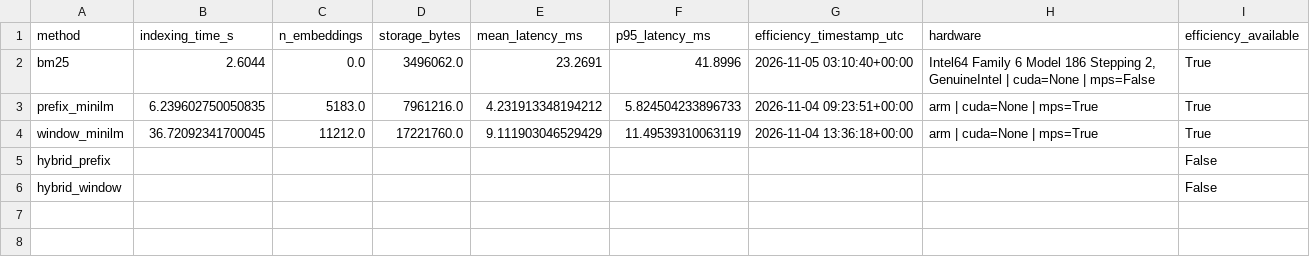
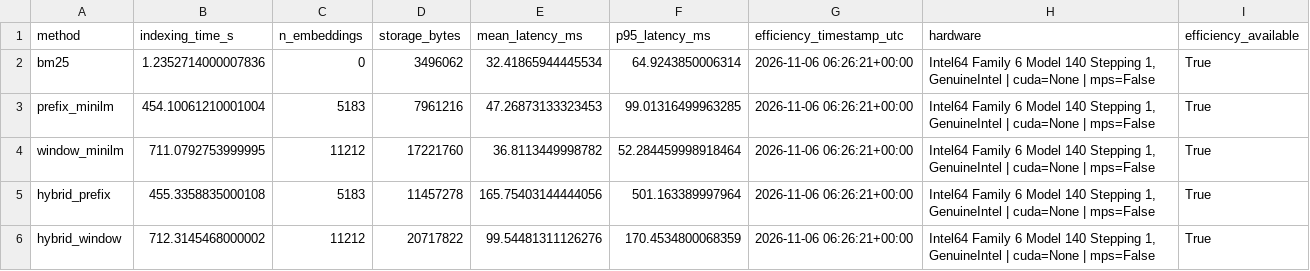
Before and after one commit to PannaCottaSolomon/hybrid-retrieval-search-engine, a CSV file: results/metrics/efficiency_summary.csv, drawn as a sheet.

Commit message:
Update README and results files with new metrics and configurations
- Enhanced README instructions to include Sections 3–10 for method building and metric refreshing.
- Updated environment details in config_snapshot.json and repro_log.json to reflect changes in Python version and hardware specifications.
- Modified efficiency_log.jsonl to include new hybrid methods and updated metrics.
- Adjusted efficiency_summary.csv and final_table.csv to reflect new indexing times and latencies for various methods.
- Updated binary files for accuracy_latency_tradeoff.png, alpha_sweep.parquet, and per_query__test.parquet with new results.
- Added new figures and checks in the repro log to ensure comprehensive tracking of results and metrics.

```diff
--- a/results/metrics/efficiency_summary.csv
+++ b/results/metrics/efficiency_summary.csv
@@ -1,6 +1,6 @@
 method,indexing_time_s,n_embeddings,storage_bytes,mean_latency_ms,p95_latency_ms,efficiency_timestamp_utc,hardware,efficiency_available
-bm25,2.6044,0.0,3496062.0,23.2691,41.8996,2026-11-05 03:10:40+00:00,"Intel64 Family 6 Model 186 Stepping 2, GenuineIntel | cuda=None | mps=False",True
-prefix_minilm,6.239602750050835,5183.0,7961216.0,4.231913348194212,5.824504233896733,2026-11-04 09:23:51+00:00,arm | cuda=None | mps=True,True
-window_minilm,36.72092341700045,11212.0,17221760.0,9.111903046529429,11.49539310063119,2026-11-04 13:36:18+00:00,arm | cuda=None | mps=True,True
-hybrid_prefix,,,,,,,,False
-hybrid_window,,,,,,,,False
+bm25,1.2352714000007836,0,3496062,32.41865944445534,64.9243850006314,2026-11-06 06:26:21+00:00,"Intel64 Family 6 Model 140 Stepping 1, GenuineIntel | cuda=None | mps=False",True
+prefix_minilm,454.10061210001004,5183,7961216,47.26873133323453,99.01316499963285,2026-11-06 06:26:21+00:00,"Intel64 Family 6 Model 140 Stepping 1, GenuineIntel | cuda=None | mps=False",True
+window_minilm,711.0792753999995,11212,17221760,36.8113449998782,52.284459998918464,2026-11-06 06:26:21+00:00,"Intel64 Family 6 Model 140 Stepping 1, GenuineIntel | cuda=None | mps=False",True
+hybrid_prefix,455.3358835000108,5183,11457278,165.75403144444056,501.163389997964,2026-11-06 06:26:21+00:00,"Intel64 Family 6 Model 140 Stepping 1, GenuineIntel | cuda=None | mps=False",True
+hybrid_window,712.3145468000002,11212,20717822,99.54481311126276,170.4534800068359,2026-11-06 06:26:21+00:00,"Intel64 Family 6 Model 140 Stepping 1, GenuineIntel | cuda=None | mps=False",True
```
Also changed, not shown: results/metrics/final_table.csv, 17 other files.
